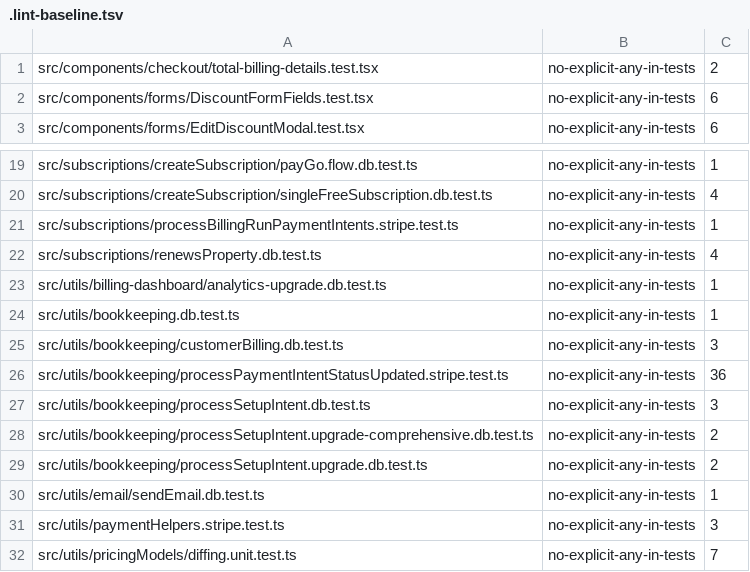
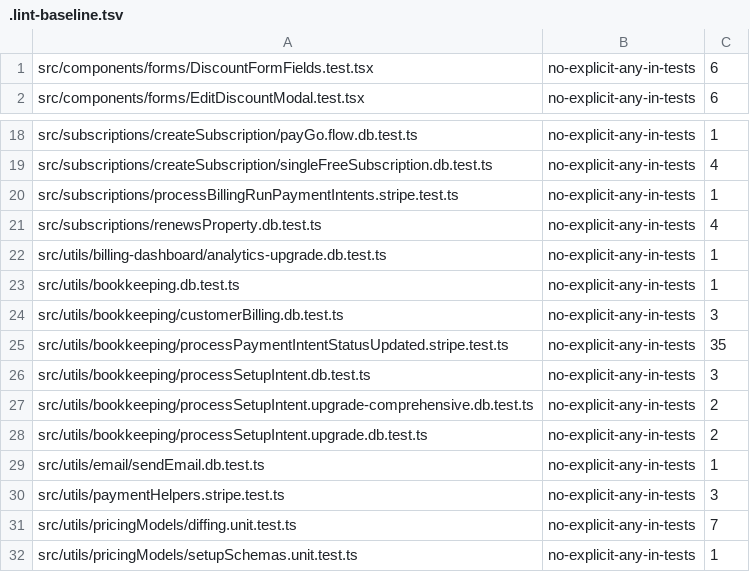
Before and after one commit to flowglad/flowglad, a TSV file: platform/flowglad-next/.lint-baseline.tsv, drawn as a sheet; only a part is shown, gaps mark what is left out; the shorter side is filled out with more unchanged rows.

```diff
--- a/platform/flowglad-next/.lint-baseline.tsv
+++ b/platform/flowglad-next/.lint-baseline.tsv
@@ -1,2 +1 @@
-src/components/checkout/total-billing-details.test.tsx	no-explicit-any-in-tests	2
 src/components/forms/DiscountFormFields.test.tsx	no-explicit-any-in-tests	6
@@ -25,3 +24,3 @@ src/utils/bookkeeping.db.test.ts	no-explicit-any-in-tests	1
 src/utils/bookkeeping/customerBilling.db.test.ts	no-explicit-any-in-tests	3
-src/utils/bookkeeping/processPaymentIntentStatusUpdated.stripe.test.ts	no-explicit-any-in-tests	36
+src/utils/bookkeeping/processPaymentIntentStatusUpdated.stripe.test.ts	no-explicit-any-in-tests	35
 src/utils/bookkeeping/processSetupIntent.db.test.ts	no-explicit-any-in-tests	3
```
